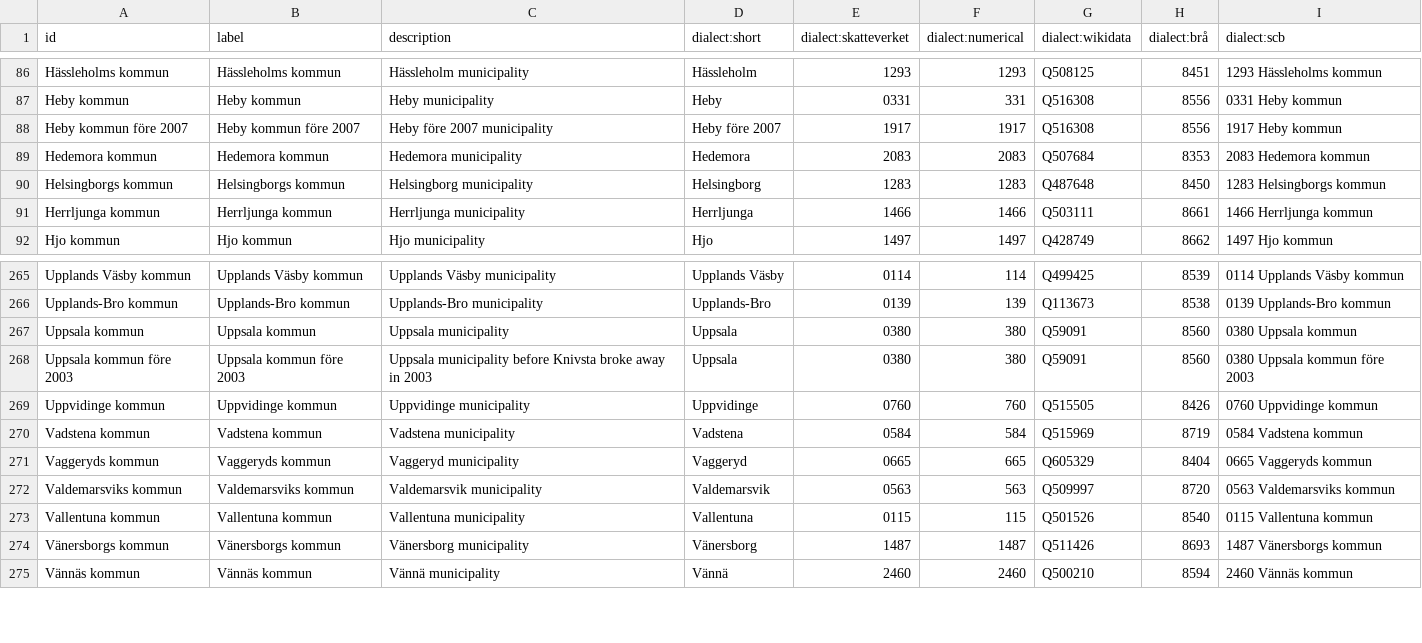
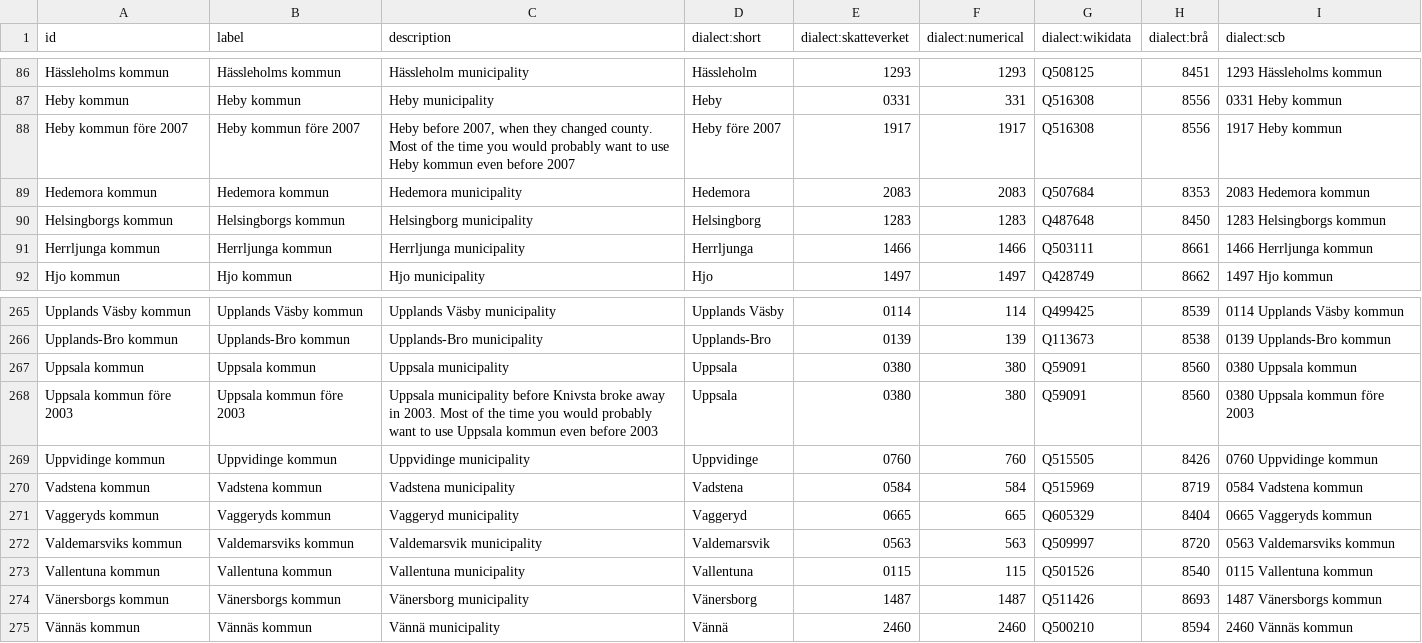
Before and after one commit to jplusplus/statscraper-datatypes, a CSV file: values/regions/sweden/municipalities.csv, drawn as a sheet; only a part is shown, gaps mark what is left out.

Commit message:
update some descriptions

```diff
--- a/values/regions/sweden/municipalities.csv
+++ b/values/regions/sweden/municipalities.csv
@@ -87,3 +87,3 @@
 "Heby kommun","Heby kommun","Heby municipality","Heby","0331",331,"Q516308",8556,"0331 Heby kommun"
-"Heby kommun före 2007","Heby kommun före 2007","Heby före 2007 municipality","Heby före 2007","1917",1917,"Q516308",8556,"1917 Heby kommun"
+"Heby kommun före 2007","Heby kommun före 2007","Heby before 2007, when they changed county. Most of the time you would probably want to use Heby kommun even before 2007","Heby före 2007","1917",1917,"Q516308",8556,"1917 Heby kommun"
 "Hedemora kommun","Hedemora kommun","Hedemora municipality","Hedemora","2083",2083,"Q507684",8353,"2083 Hedemora kommun"
@@ -267,3 +267,3 @@
 "Uppsala kommun","Uppsala kommun","Uppsala municipality","Uppsala","0380",380,"Q59091",8560,"0380 Uppsala kommun"
-"Uppsala kommun före 2003","Uppsala kommun före 2003","Uppsala municipality before Knivsta broke away in 2003","Uppsala","0380",380,"Q59091",8560,"0380 Uppsala kommun före 2003"
+"Uppsala kommun före 2003","Uppsala kommun före 2003","Uppsala municipality before Knivsta broke away in 2003. Most of the time you would probably want to use Uppsala kommun even before 2003","Uppsala","0380",380,"Q59091",8560,"0380 Uppsala kommun före 2003"
 "Uppvidinge kommun","Uppvidinge kommun","Uppvidinge municipality","Uppvidinge","0760",760,"Q515505",8426,"0760 Uppvidinge kommun"
```
